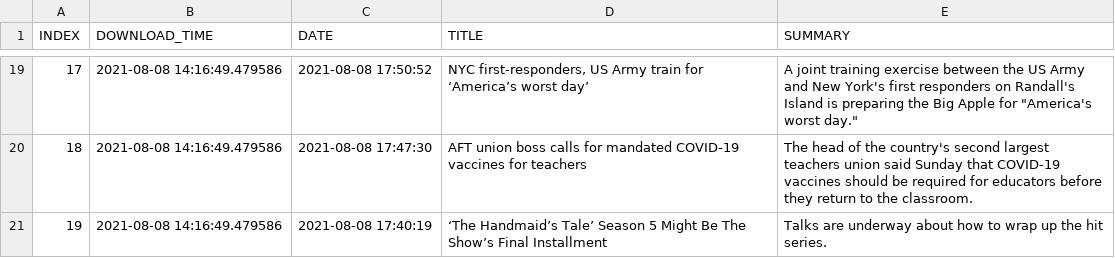
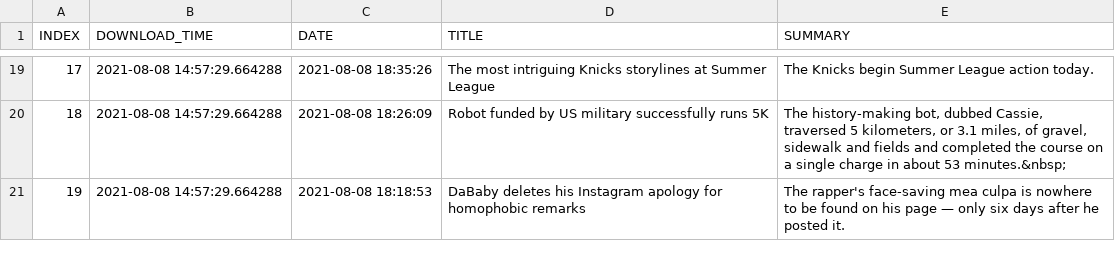
Before and after one commit to BPod123/NEWSFLASH, a CSV file: output/Last Batch/Last Batch New York Post.csv, drawn as a sheet; only a part is shown, gaps mark what is left out; the diff covers the shown part only.

Commit message:
Push before moving to pi

```diff
--- a/output/Last Batch/Last Batch New York Post.csv
+++ b/output/Last Batch/Last Batch New York Post.csv
@@ -19,3 +19,3 @@ INDEX,DOWNLOAD_TIME,DATE,TITLE,SUMMARY
-17,2021-08-08 14:16:49.479586,2021-08-08 17:50:52,"NYC first-responders, US Army train for ‘America’s worst day’","A joint training exercise between the US Army and New York's first responders on Randall's Island is preparing the Big Apple for ""America's worst day."""
-18,2021-08-08 14:16:49.479586,2021-08-08 17:47:30,AFT union boss calls for mandated COVID-19 vaccines for teachers,The head of the country's second largest teachers union said Sunday that COVID-19 vaccines should be required for educators before they return to the classroom.
-19,2021-08-08 14:16:49.479586,2021-08-08 17:40:19,‘The Handmaid’s Tale’ Season 5 Might Be The Show’s Final Installment,Talks are underway about how to wrap up the hit series.
+17,2021-08-08 14:57:29.664288,2021-08-08 18:35:26,The most intriguing Knicks storylines at Summer League,The Knicks begin Summer League action today.
+18,2021-08-08 14:57:29.664288,2021-08-08 18:26:09,Robot funded by US military successfully runs 5K,"The history-making bot, dubbed Cassie, traversed 5 kilometers, or 3.1 miles, of gravel, sidewalk and fields and completed the course on a single charge in about 53 minutes.&nbsp;"
+19,2021-08-08 14:57:29.664288,2021-08-08 18:18:53,DaBaby deletes his Instagram apology for homophobic remarks,The rapper's face-saving mea culpa is nowhere to be found on his page — only six days after he posted it.
```
Also changed, not shown: 67 edited cells elsewhere in this file, output/Last Batch/Last Batch CNBC World News.csv, output/Last Batch/Last Batch CNN Most Recent.csv, 6 other files.
